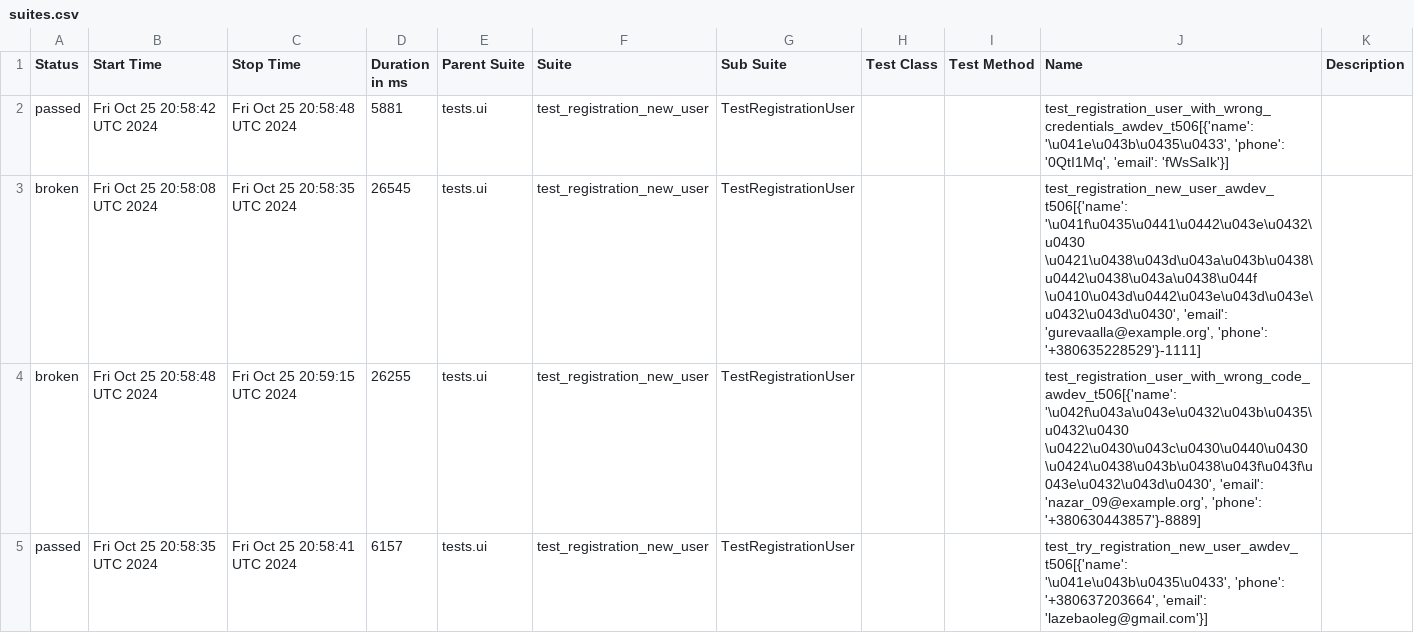
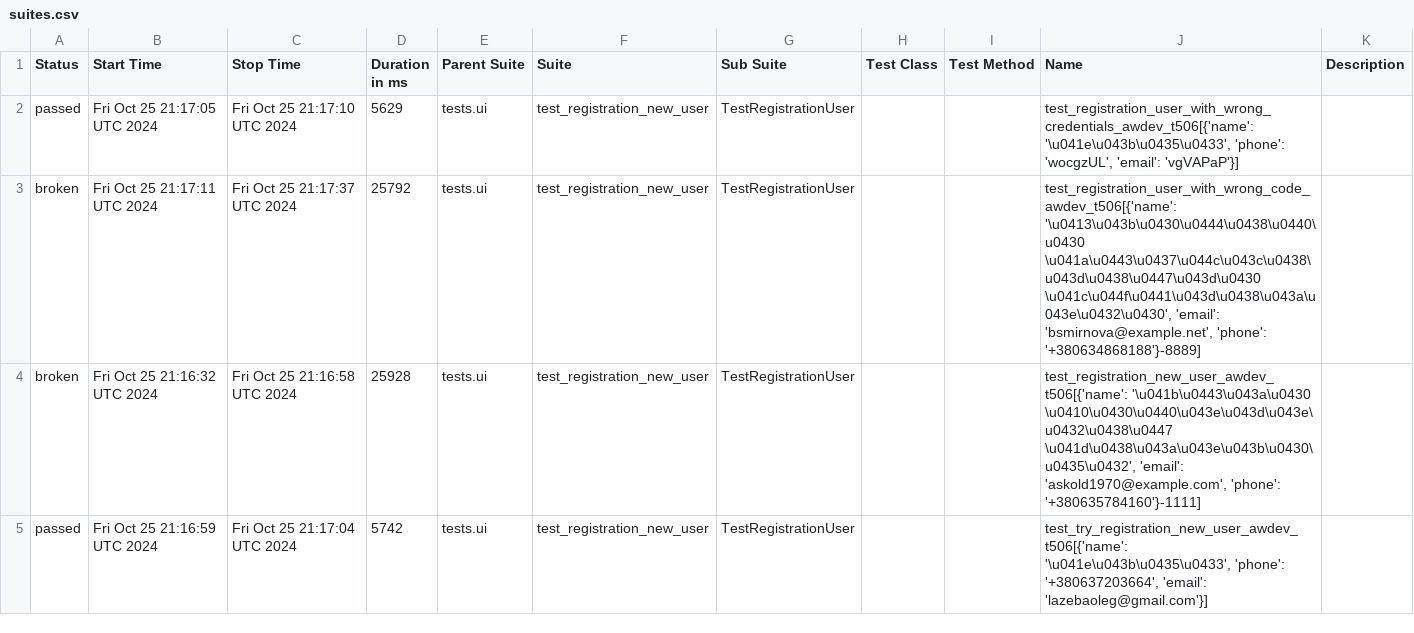
Before and after one commit to fisher1706/my_test_gitnub_actions, a CSV file: data/suites.csv, drawn as a sheet.

Commit message:
Deploying to gh-pages from @ fisher1706/my_test_gitnub_actions@d4aea2fcd2e358b3abe5145ff176b3a1f6bfe50d 🚀

```diff
--- a/data/suites.csv
+++ b/data/suites.csv
@@ -1,5 +1,5 @@
 "Status","Start Time","Stop Time","Duration in ms","Parent Suite","Suite","Sub Suite","Test Class","Test Method","Name","Description"
-"passed","Fri Oct 25 20:58:42 UTC 2024","Fri Oct 25 20:58:48 UTC 2024","5881","tests.ui","test_registration_new_user","TestRegistrationUser","","","test_registration_user_with_wrong_credentials_awdev_t506[{'name': '\u041e\u043b\u0435\u0433', 'phone': '0QtI1Mq', 'email': 'fWsSaIk'}]",""
-"broken","Fri Oct 25 20:58:08 UTC 2024","Fri Oct 25 20:58:35 UTC 2024","26545","tests.ui","test_registration_new_user","TestRegistrationUser","","","test_registration_new_user_awdev_t506[{'name': '\u041f\u0435\u0441\u0442\u043e\u0432\u0430 \u0421\u0438\u043d\u043a\u043b\u0438\u0442\u0438\u043a\u0438\u044f \u0410\u043d\u0442\u043e\u043d\u043e\u0432\u043d\u0430', 'email': 'gurevaalla@example.org', 'phone': '+380635228529'}-1111]",""
-"broken","Fri Oct 25 20:58:48 UTC 2024","Fri Oct 25 20:59:15 UTC 2024","26255","tests.ui","test_registration_new_user","TestRegistrationUser","","","test_registration_user_with_wrong_code_awdev_t506[{'name': '\u042f\u043a\u043e\u0432\u043b\u0435\u0432\u0430 \u0422\u0430\u043c\u0430\u0440\u0430 \u0424\u0438\u043b\u0438\u043f\u043f\u043e\u0432\u043d\u0430', 'email': 'nazar_09@example.org', 'phone': '+380630443857'}-8889]",""
-"passed","Fri Oct 25 20:58:35 UTC 2024","Fri Oct 25 20:58:41 UTC 2024","6157","tests.ui","test_registration_new_user","TestRegistrationUser","","","test_try_registration_new_user_awdev_t506[{'name': '\u041e\u043b\u0435\u0433', 'phone': '+380637203664', 'email': 'lazebaoleg@gmail.com'}]",""
+"passed","Fri Oct 25 21:17:05 UTC 2024","Fri Oct 25 21:17:10 UTC 2024","5629","tests.ui","test_registration_new_user","TestRegistrationUser","","","test_registration_user_with_wrong_credentials_awdev_t506[{'name': '\u041e\u043b\u0435\u0433', 'phone': 'wocgzUL', 'email': 'vgVAPaP'}]",""
+"broken","Fri Oct 25 21:17:11 UTC 2024","Fri Oct 25 21:17:37 UTC 2024","25792","tests.ui","test_registration_new_user","TestRegistrationUser","","","test_registration_user_with_wrong_code_awdev_t506[{'name': '\u0413\u043b\u0430\u0444\u0438\u0440\u0430 \u041a\u0443\u0437\u044c\u043c\u0438\u043d\u0438\u0447\u043d\u0430 \u041c\u044f\u0441\u043d\u0438\u043a\u043e\u0432\u0430', 'email': 'bsmirnova@example.net', 'phone': '+380634868188'}-8889]",""
+"broken","Fri Oct 25 21:16:32 UTC 2024","Fri Oct 25 21:16:58 UTC 2024","25928","tests.ui","test_registration_new_user","TestRegistrationUser","","","test_registration_new_user_awdev_t506[{'name': '\u041b\u0443\u043a\u0430 \u0410\u0430\u0440\u043e\u043d\u043e\u0432\u0438\u0447 \u041d\u0438\u043a\u043e\u043b\u0430\u0435\u0432', 'email': 'askold1970@example.com', 'phone': '+380635784160'}-1111]",""
+"passed","Fri Oct 25 21:16:59 UTC 2024","Fri Oct 25 21:17:04 UTC 2024","5742","tests.ui","test_registration_new_user","TestRegistrationUser","","","test_try_registration_new_user_awdev_t506[{'name': '\u041e\u043b\u0435\u0433', 'phone': '+380637203664', 'email': 'lazebaoleg@gmail.com'}]",""
```
Also changed, not shown: 28 other files.
